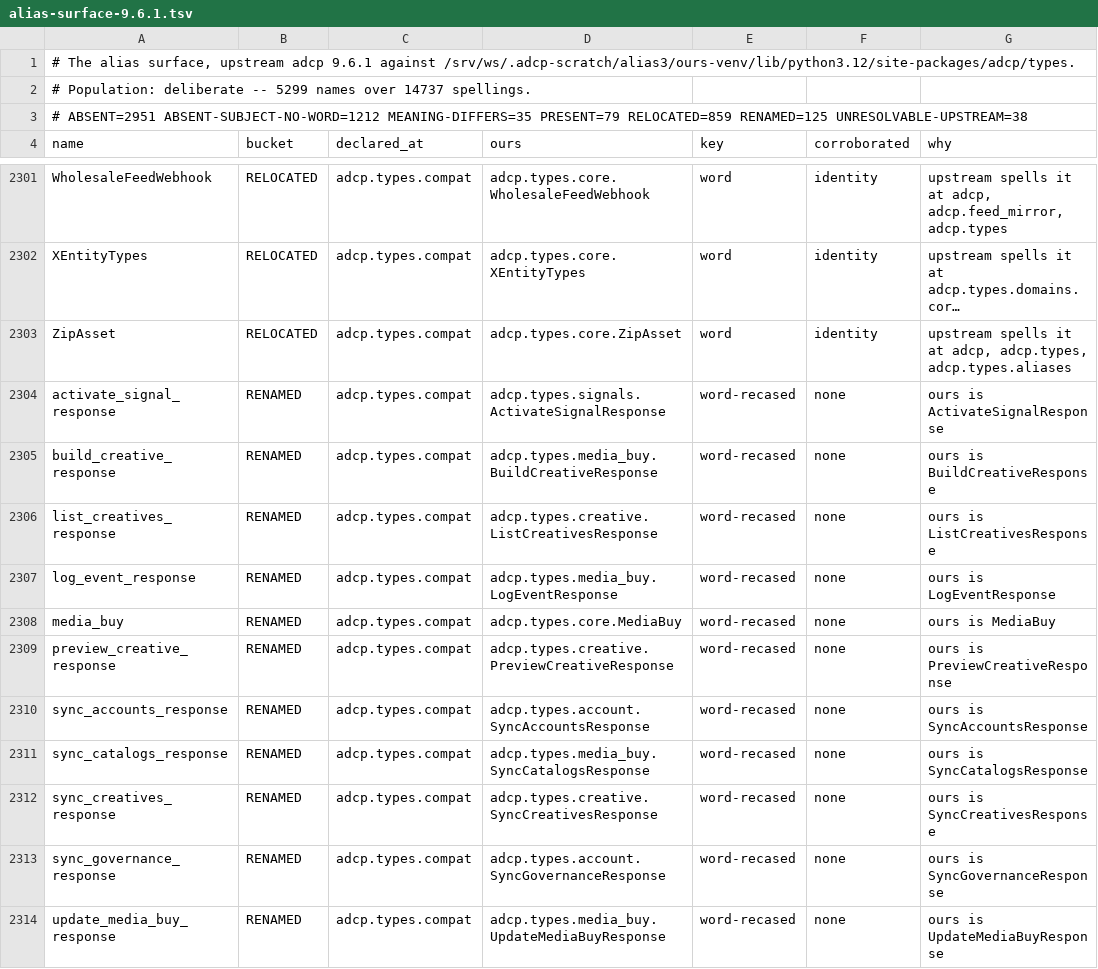
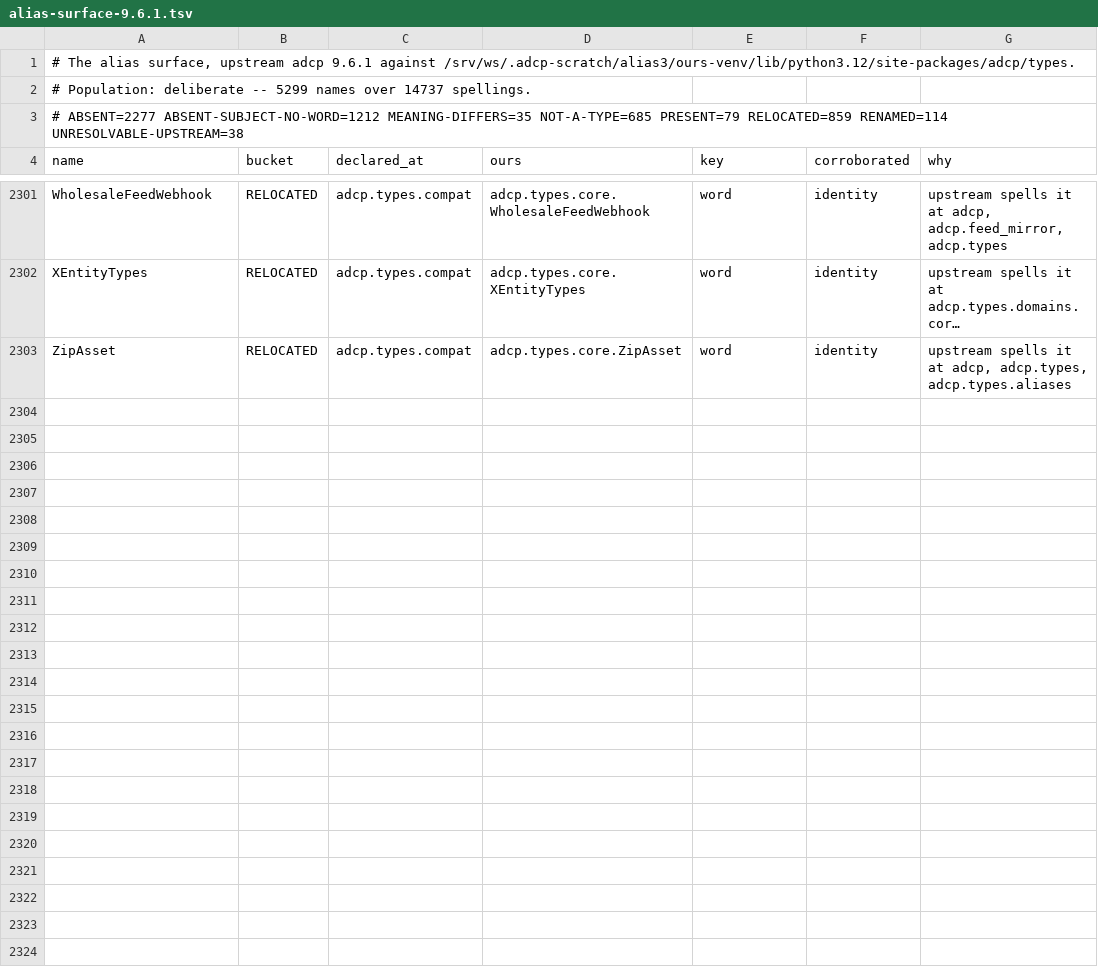
Before and after one commit to KonstantinMirin/adcp-client-python, a TSV file: survey/alias-surface-9.6.1.tsv, drawn as a sheet; only a part is shown, gaps mark what is left out; long unchanged cells end in …; the diff names each change by its address in the sheet, - before the commit and + after, or states it on an @@ line.

Commit message:
fix(alias): only a type gets an alias, and the generator is a fixed point
THREE DEFECTS IN THE FIRST CUT, each found by a value.

ONLY A TYPE GETS AN ALIAS.  `norm` drops separators as well as case, which
is what makes `ADCP_MAJOR_VERSION` and `AdcpMajorVersion` one word -- and
it also made upstream's MODULE `media_buy` the re-casing of our `MediaBuy`
class, so the layer bound a class to a module's name.  Ten upstream
functions were in the same position.  Those are `migration_notes`'s
`NOT A TYPE` bucket and `docs/migration-from-upstream.md`'s, which is
where a caller is told what to call instead.  685 names, 11 of them
previously inside the owed set.

A DOCUMENT KEY NEEDS THE NAME TO BE A WORD THE BUNDLE GIVES A DOCUMENT.
Unqualified it proposed our `AcceptProposalResponse` as the rename of
their `AcceptProposalResponse1` through `7` -- seven aliases onto one
class, on the evidence that upstream filed them in one module -- and
`BudgetCappingTimezoneBasis`, an inner enum, as a rename of the document
ROOT.  The key is now the bundle's own path stem or root title, which is
the difference between 114 renames and 2,029.

THE GENERATOR READ ITS OWN OUTPUT.  Phase 1 reads our surface off the
installed wheel and the wheel ships the alias module, so the second run
found every upstream spelling "already a name of ours, at
adcp.types.compat" and bound each alias to itself.  The module now
declares `__adcp_restates_upstream__` and both surveys read the
declaration rather than a list of module names.  Measured with the module
installed: phase 1 answers the same 2,225 identities and 3,193 names, and
0 rows of the join move.

MEASURED against upstream 9.6.1, deliberate population:
  PRESENT      79   RELOCATED  859   RENAMED  114   owed 1,052
  refused:  MEANING-DIFFERS 35, NOT-A-TYPE 685, ABSENT-SUBJECT-NO-WORD 1,212

1,052 of 1,052 resolve from a venv that has never seen this repository,
with 0 identity failures.  Reading 6: 1,881 export paths over 1,881
declarations, and the layer adds 0.  docs/migration-from-upstream.md still
grades green with the module installed (418 owed names, all named).

```diff
--- a/survey/alias-surface-9.6.1.tsv
+++ b/survey/alias-surface-9.6.1.tsv
-A3 (name): # ABSENT=2951 ABSENT-SUBJECT-NO-WORD=1212 MEANING-DIFFERS=35 PRESENT=79 RELOCATED=859 RENAMED=125 UNRESOLVABLE-UPSTREAM=38
+A3 (name): # ABSENT=2277 ABSENT-SUBJECT-NO-WORD=1212 MEANING-DIFFERS=35 NOT-A-TYPE=685 PRESENT=79 RELOCATED=859 RENAMED=114 UNRESOLVABLE-UPSTREAM=38
-row 2304: activate_signal_response | RENAMED | adcp.types.compat | adcp.types.signals.ActivateSignalResponse | word-recased | none | ours is ActivateSignalResponse
-row 2305: build_creative_response | RENAMED | adcp.types.compat | adcp.types.media_buy.BuildCreativeResponse | word-recased | none | ours is BuildCreativeResponse
-row 2306: list_creatives_response | RENAMED | adcp.types.compat | adcp.types.creative.ListCreativesResponse | word-recased | none | ours is ListCreativesResponse
-row 2307: log_event_response | RENAMED | adcp.types.compat | adcp.types.media_buy.LogEventResponse | word-recased | none | ours is LogEventResponse
-row 2308: media_buy | RENAMED | adcp.types.compat | adcp.types.core.MediaBuy | word-recased | none | ours is MediaBuy
-row 2309: preview_creative_response | RENAMED | adcp.types.compat | adcp.types.creative.PreviewCreativeResponse | word-recased | none | ours is PreviewCreativeResponse
-row 2310: sync_accounts_response | RENAMED | adcp.types.compat | adcp.types.account.SyncAccountsResponse | word-recased | none | ours is SyncAccountsResponse
-row 2311: sync_catalogs_response | RENAMED | adcp.types.compat | adcp.types.media_buy.SyncCatalogsResponse | word-recased | none | ours is SyncCatalogsResponse
-row 2312: sync_creatives_response | RENAMED | adcp.types.compat | adcp.types.creative.SyncCreativesResponse | word-recased | none | ours is SyncCreativesResponse
-row 2313: sync_governance_response | RENAMED | adcp.types.compat | adcp.types.account.SyncGovernanceResponse | word-recased | none | ours is SyncGovernanceResponse
-row 2314: update_media_buy_response | RENAMED | adcp.types.compat | adcp.types.media_buy.UpdateMediaBuyResponse | word-recased | none | ours is UpdateMediaBuyResponse
```
Also changed, not shown: 4 other files.
